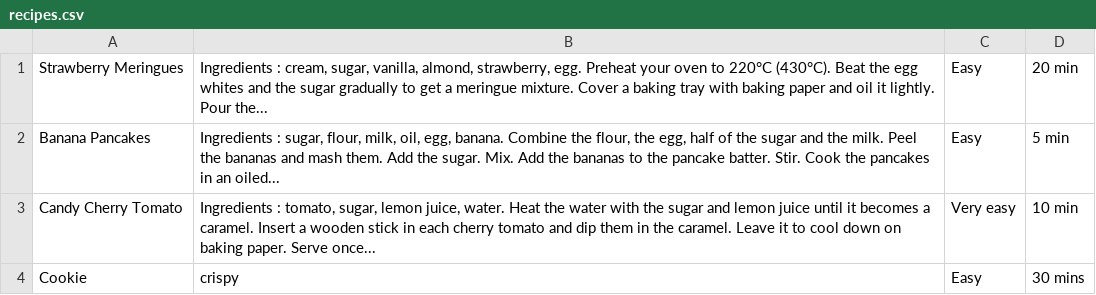
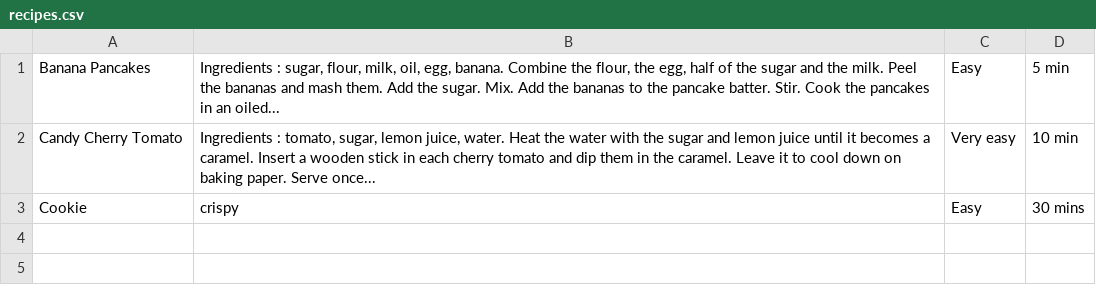
Before and after one commit to khoa165/cookbook-sinatra, a CSV file: recipes.csv, drawn as a sheet; the diff names each change by its address in the sheet, - before the commit and + after, or states it on an @@ line.

Commit message:
hello khoa

```diff
--- a/recipes.csv
+++ b/recipes.csv
-row 1: Strawberry Meringues | Ingredients : cream, sugar, vanilla, almond, strawberry, egg. Preheat your oven to 220°C (430°C). Beat the egg whites and the sugar gradually to get a meringue mixture. Cover a baking tray with baking paper and oil it lightly. Pour the... | Easy | 20 min
```
